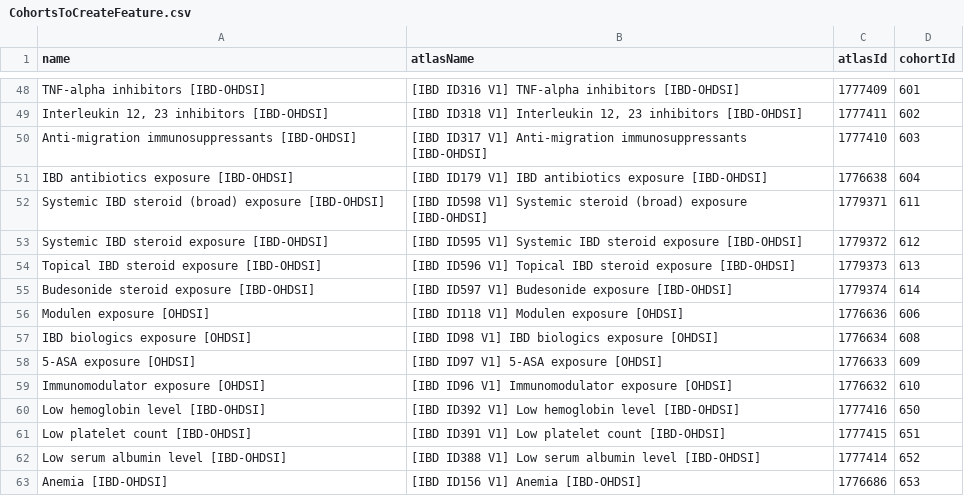
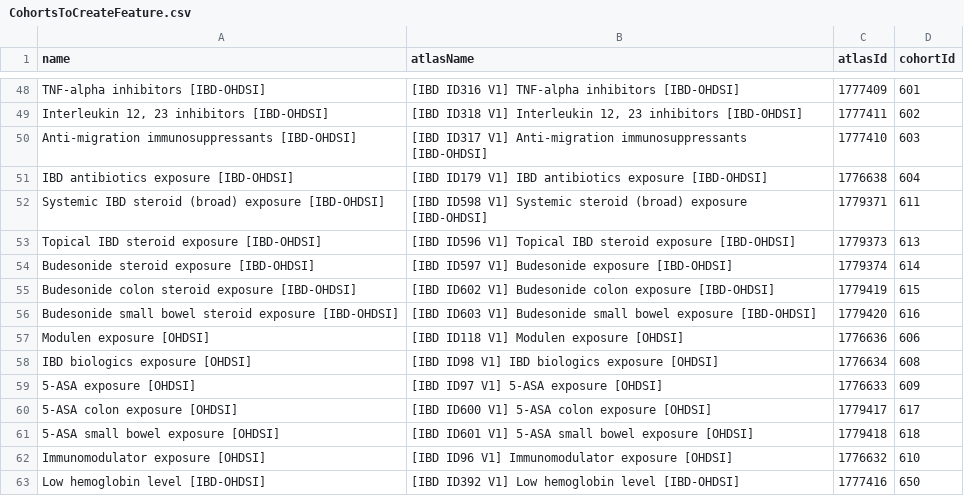
Before and after one commit to ohdsi-studies/IbdCharacterization, a CSV file: inst/settings/CohortsToCreateFeature.csv, drawn as a sheet; only a part is shown, gaps mark what is left out; the shorter side is filled out with more unchanged rows.

Commit message:
Splitting ASA-5, budesonide into colon and small bowel

```diff
--- a/inst/settings/CohortsToCreateFeature.csv
+++ b/inst/settings/CohortsToCreateFeature.csv
@@ -52,5 +52,6 @@ IBD antibiotics exposure [IBD-OHDSI],[IBD ID179 V1] IBD antibiotics exposure [IB
 Systemic IBD steroid (broad) exposure [IBD-OHDSI],[IBD ID598 V1] Systemic steroid (broad) exposure [IBD-OHDSI],1779371,611
-Systemic IBD steroid exposure [IBD-OHDSI],[IBD ID595 V1] Systemic IBD steroid exposure [IBD-OHDSI],1779372,612
 Topical IBD steroid exposure [IBD-OHDSI],[IBD ID596 V1] Topical IBD steroid exposure [IBD-OHDSI],1779373,613
 Budesonide steroid exposure [IBD-OHDSI],[IBD ID597 V1] Budesonide exposure [IBD-OHDSI],1779374,614
+Budesonide colon steroid exposure [IBD-OHDSI],[IBD ID602 V1] Budesonide colon exposure [IBD-OHDSI],1779419,615
+Budesonide small bowel steroid exposure [IBD-OHDSI],[IBD ID603 V1] Budesonide small bowel exposure [IBD-OHDSI],1779420,616
 Modulen exposure [OHDSI],[IBD ID118 V1] Modulen exposure [OHDSI],1776636,606
@@ -58,2 +59,4 @@ IBD biologics exposure [OHDSI],[IBD ID98 V1] IBD biologics exposure [OHDSI],1776
 5-ASA exposure [OHDSI],[IBD ID97 V1] 5-ASA exposure [OHDSI],1776633,609
+5-ASA colon exposure [OHDSI],[IBD ID600 V1] 5-ASA colon exposure [OHDSI],1779417,617
+5-ASA small bowel exposure [OHDSI],[IBD ID601 V1] 5-ASA small bowel exposure [OHDSI],1779418,618
 Immunomodulator exposure [OHDSI],[IBD ID96 V1] Immunomodulator exposure [OHDSI],1776632,610
```
Also changed, not shown: 9 other files.
